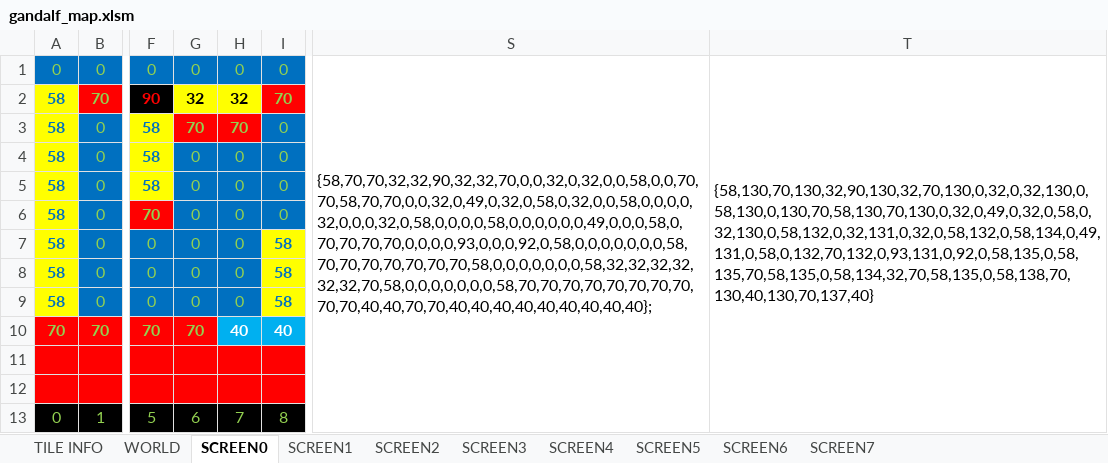
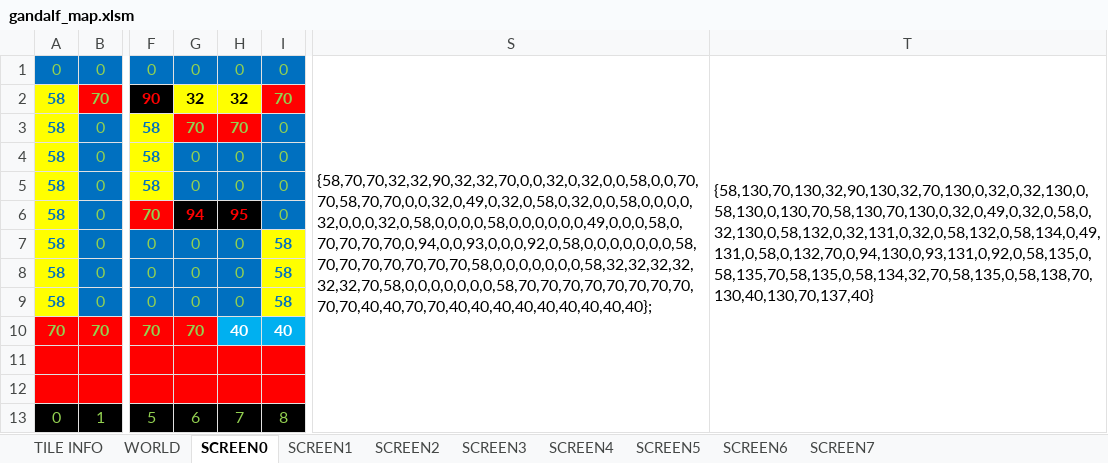
Before and after one commit to cmgonzalez/gandalf, an Excel workbook: map/gandalf_map.xlsm, sheet SCREEN0, drawn as a sheet; only a part is shown, gaps mark what is left out; values as stored, in another font and other column widths than the file's, no borders; charts and pictures not drawn; the diff names each change by its address in the sheet, - before the commit and + after, or states it on an @@ line.

```diff
--- a/map/gandalf_map.xlsm (sheet SCREEN0)
+++ b/map/gandalf_map.xlsm (sheet SCREEN0)
-S1: {58,70,70,32,32,90,32,32,70,0,0,32,0,32,0,0,58,0,0,70,70,58,70,70,0,0,32,0,49,0,32,0,58,0,32,0,0,58,0,0,0,0,32,0,0,0,32,0,58,0,0,0,0,58,0,0,0,0,0,0,49,0,0,0,58,0,70,70,70,70,0,0,0,0,93,0,0,0,92,0,58,0,0,0,0,0,0,0,58,70,70,70,70,70,70,70,58,0,0,0,0,0,0,0,58,32,32,32,32,32,32,70,58,0,0,0,0,0,0,0,58,70,70,70,70,70,70,70,70,70,70,40,40,70,70,40,40,40,40,40,40,40,40,40};
+S1: {58,70,70,32,32,90,32,32,70,0,0,32,0,32,0,0,58,0,0,70,70,58,70,70,0,0,32,0,49,0,32,0,58,0,32,0,0,58,0,0,0,0,32,0,0,0,32,0,58,0,0,0,0,58,0,0,0,0,0,0,49,0,0,0,58,0,70,70,70,70,0,94,0,0,93,0,0,0,92,0,58,0,0,0,0,0,0,0,58,70,70,70,70,70,70,70,58,0,0,0,0,0,0,0,58,32,32,32,32,32,32,70,58,0,0,0,0,0,0,0,58,70,70,70,70,70,70,70,70,70,70,40,40,70,70,40,40,40,40,40,40,40,40,40};
-T1: {58,130,70,130,32,90,130,32,70,130,0,32,0,32,130,0,58,130,0,130,70,58,130,70,130,0,32,0,49,0,32,0,58,0,32,130,0,58,132,0,32,131,0,32,0,58,132,0,58,134,0,49,131,0,58,0,132,70,132,0,93,131,0,92,0,58,135,0,58,135,70,58,135,0,58,134,32,70,58,135,0,58,138,70,130,40,130,70,137,40}
+T1: {58,130,70,130,32,90,130,32,70,130,0,32,0,32,130,0,58,130,0,130,70,58,130,70,130,0,32,0,49,0,32,0,58,0,32,130,0,58,132,0,32,131,0,32,0,58,132,0,58,134,0,49,131,0,58,0,132,70,0,94,130,0,93,131,0,92,0,58,135,0,58,135,70,58,135,0,58,134,32,70,58,135,0,58,138,70,130,40,130,70,137,40}
-G6: 0
+G6: 94
@@ G6:H6 fill: #0070C0 → #000000, bold: off → on, text colour: #92D050 → #FF0000 @@
-H6: 0
+H6: 95
```
Also changed, not shown: sheet TILE INFO, sheet WORLD, 23 other files.
